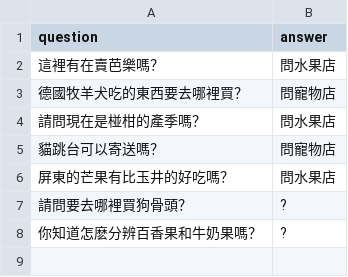
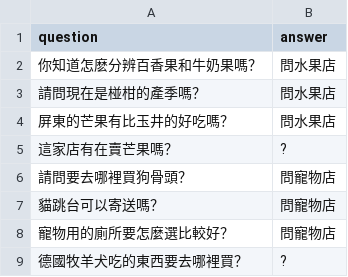
Before and after one commit to pulipulichen/HTML5-Sentence-Encoder, a CSV file: demo/qa-pet-fruit.csv (was demo/qa-pet-fruit3.csv), drawn as a sheet.

Commit message:
Update qa-pet-fruit.csv

```diff
--- a/demo/qa-pet-fruit3.csv
+++ b/demo/qa-pet-fruit.csv
@@ -1,8 +1,9 @@
 question,answer
-這裡有在賣芭樂嗎？,問水果店
-德國牧羊犬吃的東西要去哪裡買？,問寵物店
+你知道怎麽分辨百香果和牛奶果嗎？,問水果店
 請問現在是椪柑的產季嗎？,問水果店
+屏東的芒果有比玉井的好吃嗎？,問水果店
+這家店有在賣芒果嗎？,?
+請問要去哪裡買狗骨頭？,問寵物店
 貓跳台可以寄送嗎？,問寵物店
-屏東的芒果有比玉井的好吃嗎？,問水果店
-請問要去哪裡買狗骨頭？,?
-你知道怎麽分辨百香果和牛奶果嗎？,?
+寵物用的廁所要怎麼選比較好？,問寵物店
+德國牧羊犬吃的東西要去哪裡買？,?
```
